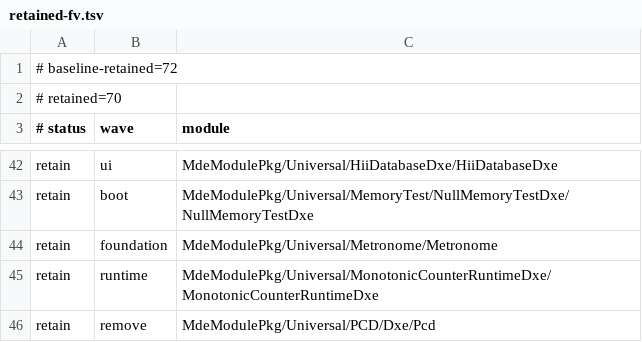
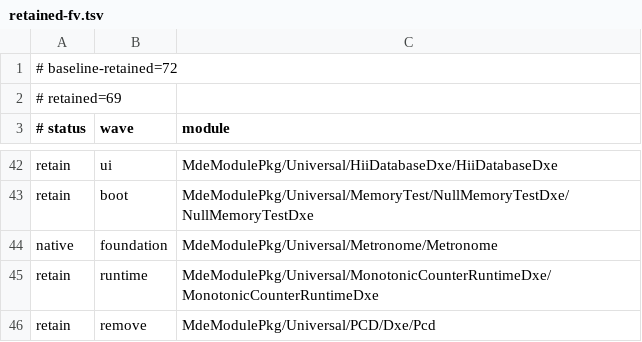
Before and after one commit to StarLabsLtd/edk2, a TSV file: migration/retained-fv.tsv, drawn as a sheet; only a part is shown, gaps mark what is left out.

Commit message:
payload: build Metronome from native source

```diff
--- a/migration/retained-fv.tsv
+++ b/migration/retained-fv.tsv
@@ -1,3 +1,3 @@
 # baseline-retained=72
-# retained=70
+# retained=69
 # status	wave	module
@@ -43,3 +43,3 @@ retain	ui	MdeModulePkg/Universal/HiiDatabaseDxe/HiiDatabaseDxe
 retain	boot	MdeModulePkg/Universal/MemoryTest/NullMemoryTestDxe/NullMemoryTestDxe
-retain	foundation	MdeModulePkg/Universal/Metronome/Metronome
+native	foundation	MdeModulePkg/Universal/Metronome/Metronome
 retain	runtime	MdeModulePkg/Universal/MonotonicCounterRuntimeDxe/MonotonicCounterRuntimeDxe
```
Also changed, not shown: 8 other files.
